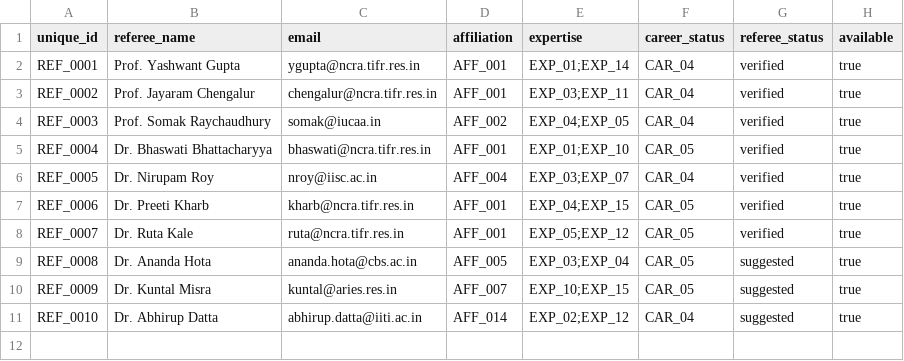
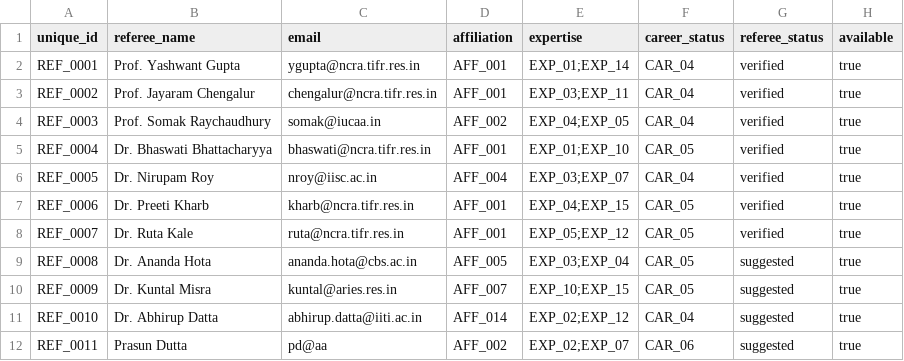
Before and after one commit to prasundutta151/GTAC_REF, a CSV file: database/Referee_database_A.csv, drawn as a sheet; the diff names each change by its address in the sheet, - before the commit and + after, or states it on an @@ line.

Commit message:
feat: full-length dark background bar for adding referee suggestions with own/others sequential logic (v01.00.05)

```diff
--- a/database/Referee_database_A.csv
+++ b/database/Referee_database_A.csv
+row 12: REF_0011 | Prasun Dutta | pd@aa | AFF_002 | EXP_02;EXP_07 | CAR_06 | suggested | true
```
Also changed, not shown: 7 other files.
